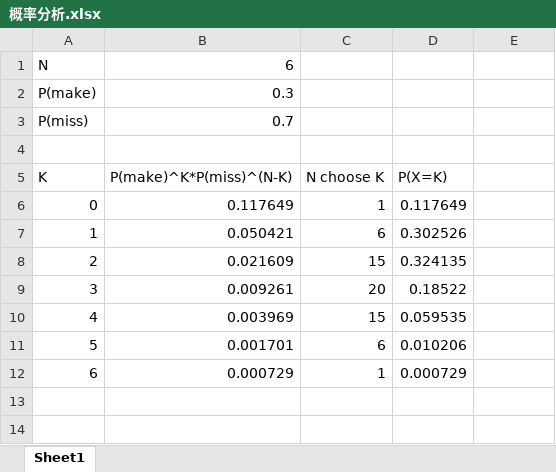
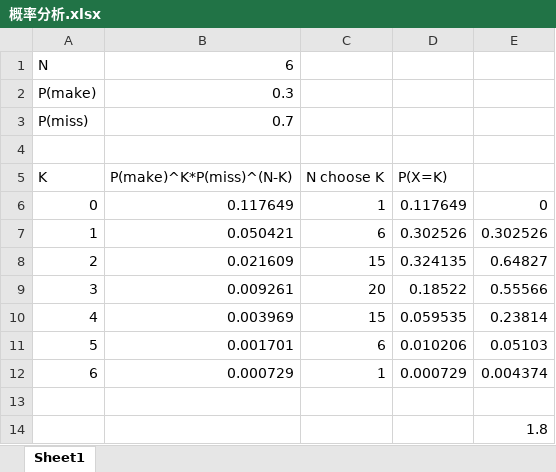
Before and after one commit to zhaoxiaoer/sia, an Excel workbook: WebContent/res/概率分析.xlsx, sheet Sheet1, drawn as a sheet; values as stored, in another font and other column widths than the file's, no borders; charts and pictures not drawn; the diff names each change by its address in the sheet, - before the commit and + after, or states it on an @@ line.

Commit message:
计算随机变量的期望值

```diff
--- a/WebContent/res/概率分析.xlsx (sheet Sheet1)
+++ b/WebContent/res/概率分析.xlsx (sheet Sheet1)
-E6: (empty)
+E6: 0
-E7: (empty)
+E7: 0.302526
-E8: (empty)
+E8: 0.64827
-E9: (empty)
+E9: 0.55566
-E10: (empty)
+E10: 0.23814
-E11: (empty)
+E11: 0.05103
-E12: (empty)
+E12: 0.004374
+row 13: (empty)
+row 14:  |  |  |  | 1.8
```
Also changed, not shown: charts or pictures.
